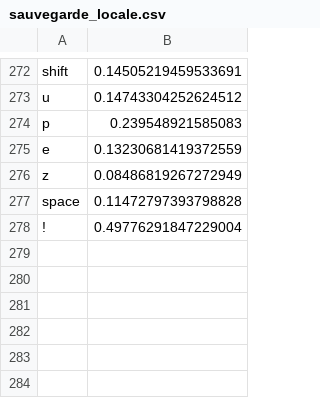
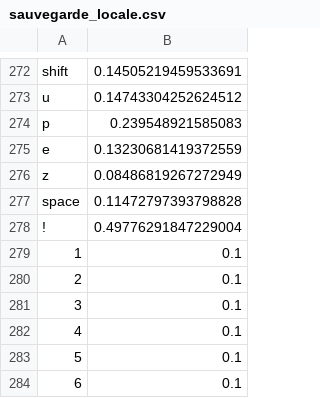
Before and after one commit to NemoDacremont/projet-Info-1, a CSV file: code/traitement/sauvegarde_locale.csv, drawn as a sheet; only a part is shown, gaps mark what is left out; the diff names each change by its address in the sheet, - before the commit and + after, or states it on an @@ line.

```diff
--- a/code/traitement/sauvegarde_locale.csv
+++ b/code/traitement/sauvegarde_locale.csv
+row 279: 1 | 0.1
+row 280: 2 | 0.1
+row 281: 3 | 0.1
+row 282: 4 | 0.1
+row 283: 5 | 0.1
+row 284: 6 | 0.1
```
Also changed, not shown: 2 other files.
